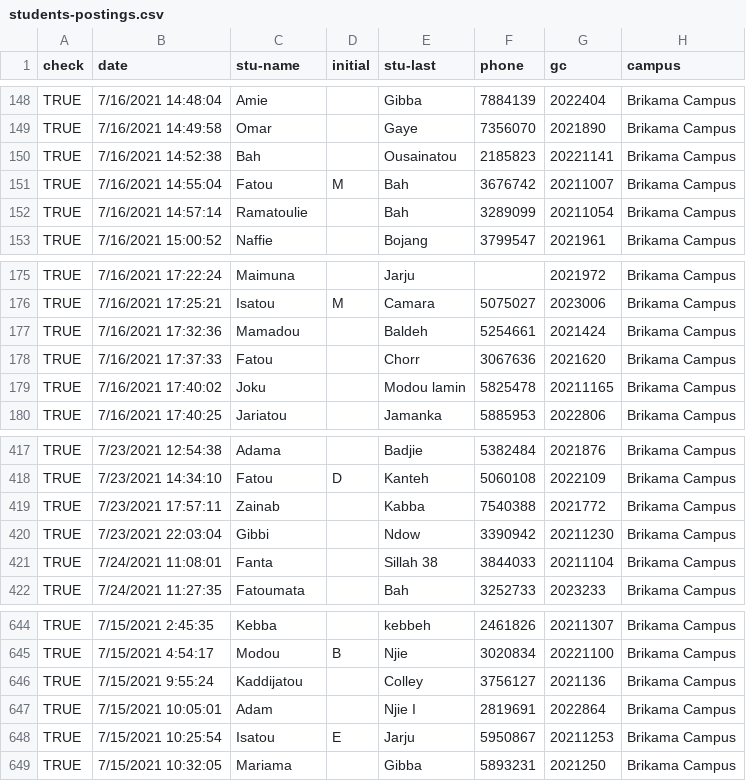
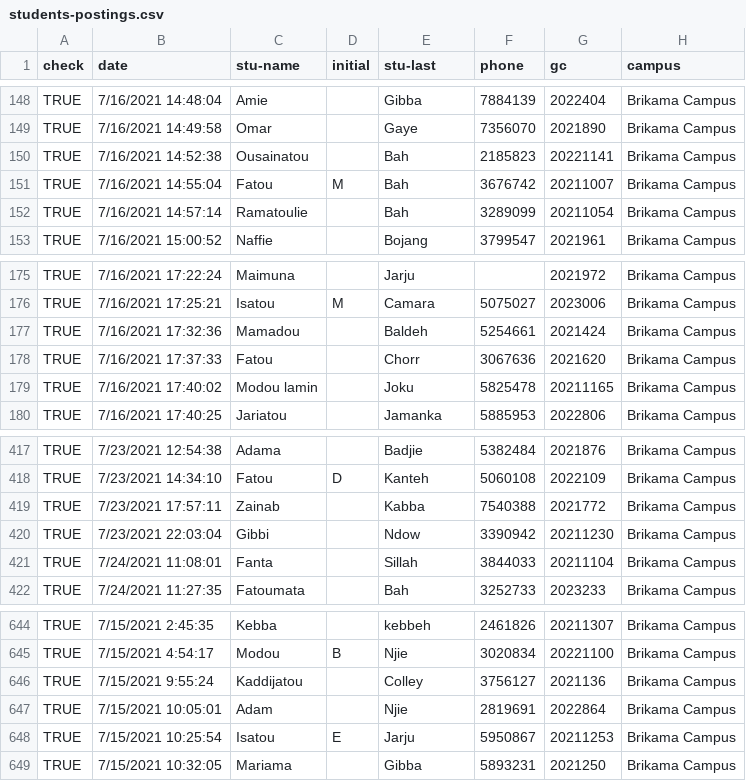
Before and after one commit to gambia-college/data-processing-template, a CSV file: _data/students-postings.csv, drawn as a sheet; only a part is shown, gaps mark what is left out; the diff names each change by its address in the sheet, - before the commit and + after, or states it on an @@ line.

Commit message:
update directory names to prevent browser catches

```diff
--- a/_data/students-postings.csv
+++ b/_data/students-postings.csv
-C150 (stu-name): Bah
+C150 (stu-name): Ousainatou
-E150 (stu-last): Ousainatou
+E150 (stu-last): Bah
-C179 (stu-name): Joku
+C179 (stu-name): Modou lamin
-E179 (stu-last): Modou lamin
+E179 (stu-last): Joku
-E421 (stu-last): Sillah 38
+E421 (stu-last): Sillah
-E647 (stu-last): Njie I
+E647 (stu-last): Njie
```
Also changed, not shown: 9 other files.
